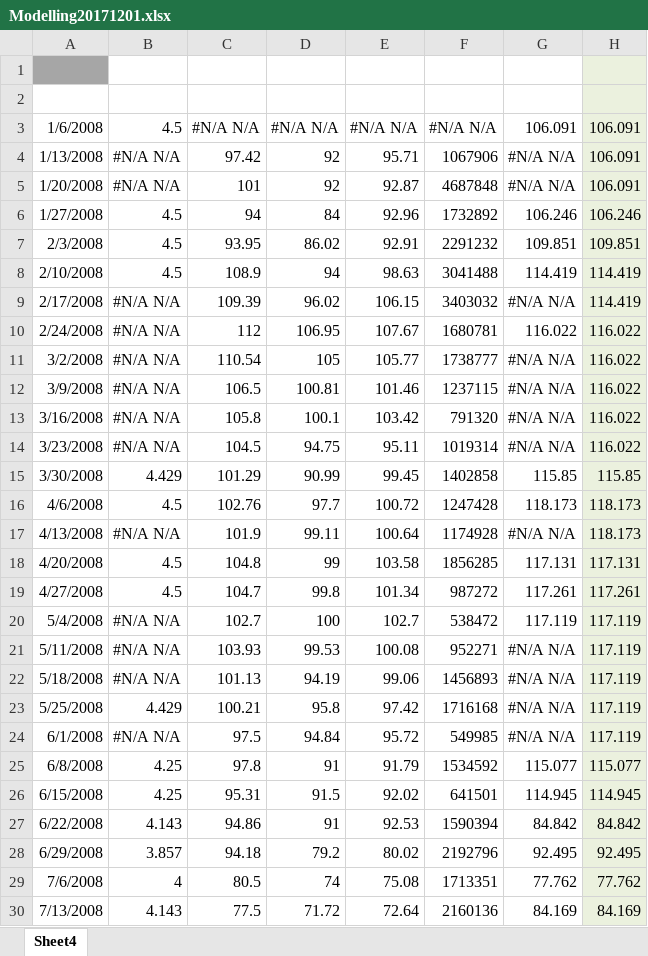
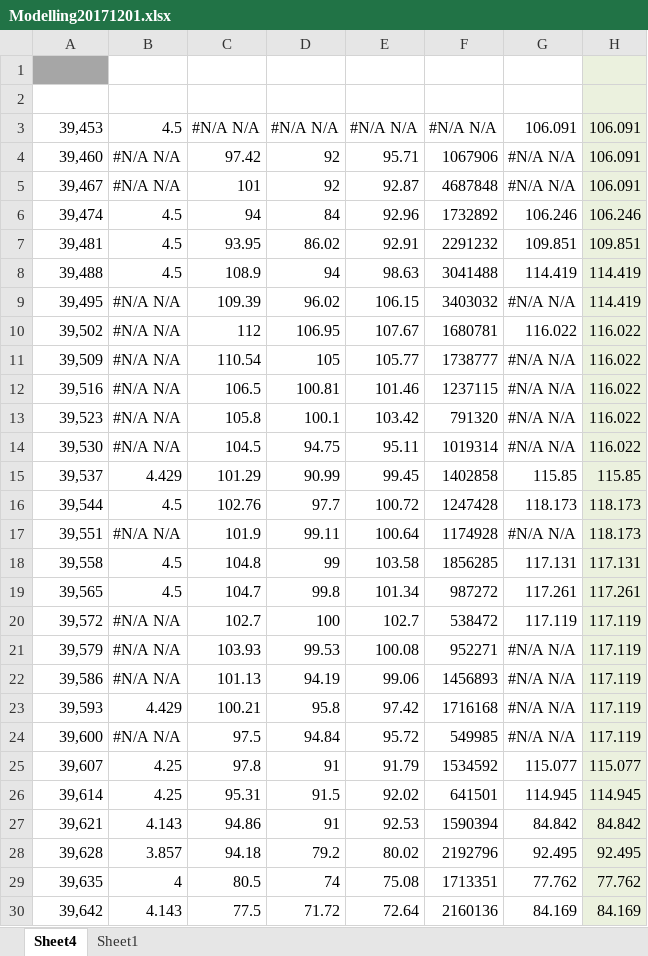
Before and after one commit to zuoqin/matlabmodel, an Excel workbook: Modelling20171201.xlsx, sheet Sheet4, drawn as a sheet; only a part is shown; values as stored, in another font and other column widths than the file's, no borders; conditional formats not drawn; the diff covers the shown part only; the diff names each change by its address in the sheet, - before the commit and + after, or states it on an @@ line.

```diff
--- a/Modelling20171201.xlsx (sheet Sheet4)
+++ b/Modelling20171201.xlsx (sheet Sheet4)
+sheet tab: Sheet1
-A3: 1/6/2008
+A3: 39,453
-A4: 1/13/2008
+A4: 39,460
-A5: 1/20/2008
+A5: 39,467
-A6: 1/27/2008
+A6: 39,474
-A7: 2/3/2008
+A7: 39,481
-A8: 2/10/2008
+A8: 39,488
-A9: 2/17/2008
+A9: 39,495
-A10: 2/24/2008
+A10: 39,502
-A11: 3/2/2008
+A11: 39,509
-A12: 3/9/2008
+A12: 39,516
-A13: 3/16/2008
+A13: 39,523
-A14: 3/23/2008
+A14: 39,530
-A15: 3/30/2008
+A15: 39,537
-A16: 4/6/2008
+A16: 39,544
-A17: 4/13/2008
+A17: 39,551
-A18: 4/20/2008
+A18: 39,558
-A19: 4/27/2008
+A19: 39,565
-A20: 5/4/2008
+A20: 39,572
-A21: 5/11/2008
+A21: 39,579
-A22: 5/18/2008
+A22: 39,586
-A23: 5/25/2008
+A23: 39,593
-A24: 6/1/2008
+A24: 39,600
-A25: 6/8/2008
+A25: 39,607
-A26: 6/15/2008
+A26: 39,614
-A27: 6/22/2008
+A27: 39,621
-A28: 6/29/2008
+A28: 39,628
-A29: 7/6/2008
+A29: 39,635
-A30: 7/13/2008
+A30: 39,642
```
Also changed, not shown: 977 edited cells elsewhere in this sheet, 1 other file.
